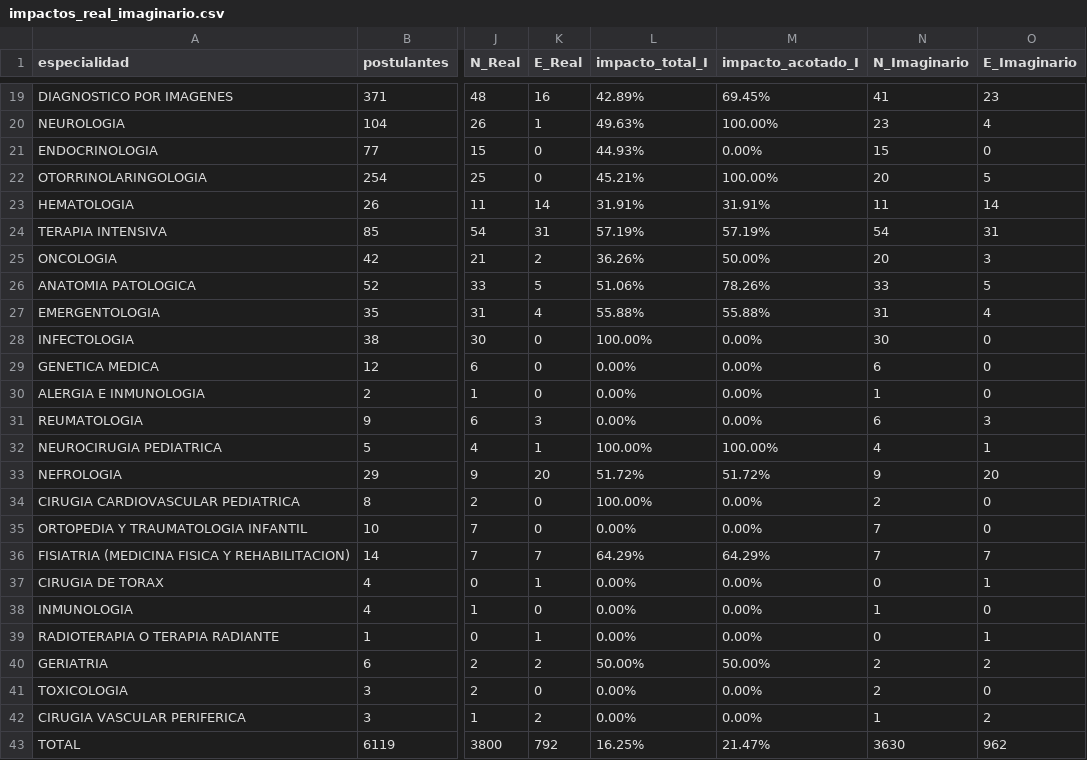
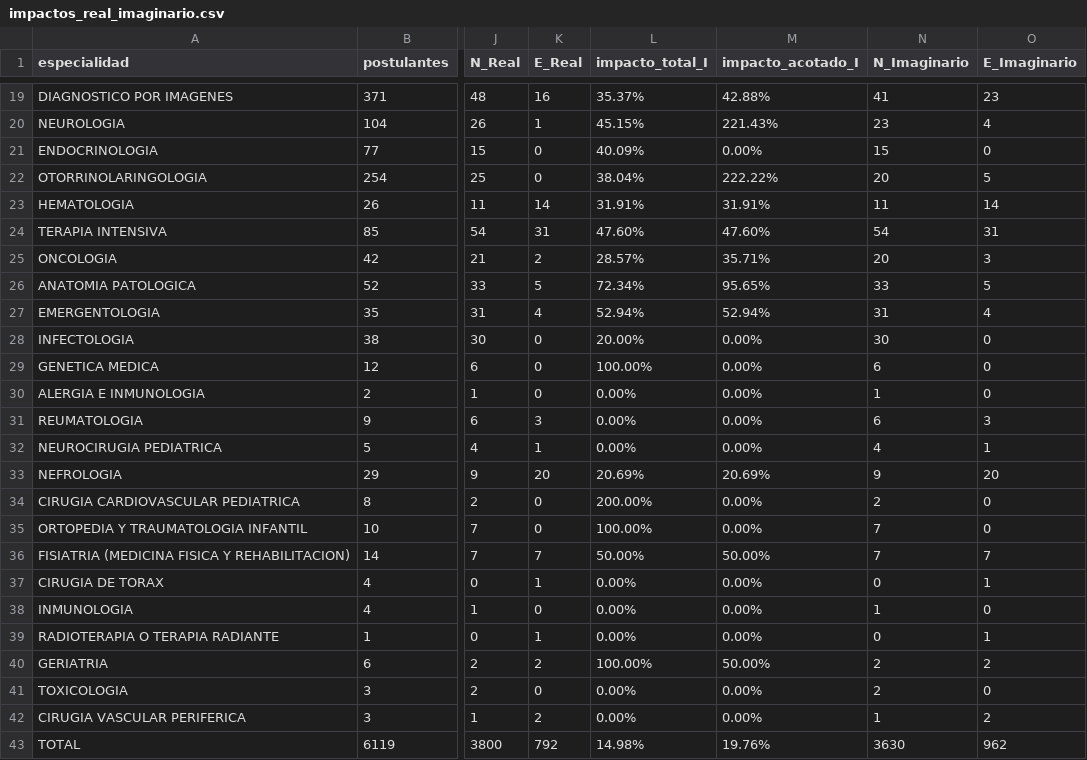
Before and after one commit to LuisaBeccar/ODMexamen, a CSV file: generar_data/impactos_real_imaginario.csv, drawn as a sheet; only a part is shown, gaps mark what is left out; the diff covers the shown part only; the diff names each change by its address in the sheet, - before the commit and + after, or states it on an @@ line.

```diff
--- a/generar_data/impactos_real_imaginario.csv
+++ b/generar_data/impactos_real_imaginario.csv
-L19 (impacto_total_I): 42.89%
+L19 (impacto_total_I): 35.37%
-M19 (impacto_acotado_I): 69.45%
+M19 (impacto_acotado_I): 42.88%
-L20 (impacto_total_I): 49.63%
+L20 (impacto_total_I): 45.15%
-M20 (impacto_acotado_I): 100.00%
+M20 (impacto_acotado_I): 221.43%
-L21 (impacto_total_I): 44.93%
+L21 (impacto_total_I): 40.09%
-L22 (impacto_total_I): 45.21%
+L22 (impacto_total_I): 38.04%
-M22 (impacto_acotado_I): 100.00%
+M22 (impacto_acotado_I): 222.22%
-L24 (impacto_total_I): 57.19%
+L24 (impacto_total_I): 47.60%
-M24 (impacto_acotado_I): 57.19%
+M24 (impacto_acotado_I): 47.60%
-L25 (impacto_total_I): 36.26%
+L25 (impacto_total_I): 28.57%
-M25 (impacto_acotado_I): 50.00%
+M25 (impacto_acotado_I): 35.71%
-L26 (impacto_total_I): 51.06%
+L26 (impacto_total_I): 72.34%
-M26 (impacto_acotado_I): 78.26%
+M26 (impacto_acotado_I): 95.65%
-L27 (impacto_total_I): 55.88%
+L27 (impacto_total_I): 52.94%
-M27 (impacto_acotado_I): 55.88%
+M27 (impacto_acotado_I): 52.94%
-L28 (impacto_total_I): 100.00%
+L28 (impacto_total_I): 20.00%
-L29 (impacto_total_I): 0.00%
+L29 (impacto_total_I): 100.00%
-L32 (impacto_total_I): 100.00%
+L32 (impacto_total_I): 0.00%
-M32 (impacto_acotado_I): 100.00%
+M32 (impacto_acotado_I): 0.00%
-L33 (impacto_total_I): 51.72%
+L33 (impacto_total_I): 20.69%
-M33 (impacto_acotado_I): 51.72%
+M33 (impacto_acotado_I): 20.69%
-L34 (impacto_total_I): 100.00%
+L34 (impacto_total_I): 200.00%
-L35 (impacto_total_I): 0.00%
+L35 (impacto_total_I): 100.00%
-L36 (impacto_total_I): 64.29%
+L36 (impacto_total_I): 50.00%
-M36 (impacto_acotado_I): 64.29%
+M36 (impacto_acotado_I): 50.00%
-L40 (impacto_total_I): 50.00%
+L40 (impacto_total_I): 100.00%
-L43 (impacto_total_I): 16.25%
+L43 (impacto_total_I): 14.98%
-M43 (impacto_acotado_I): 21.47%
+M43 (impacto_acotado_I): 19.76%
```
Also changed, not shown: 32 edited cells elsewhere in this file.
